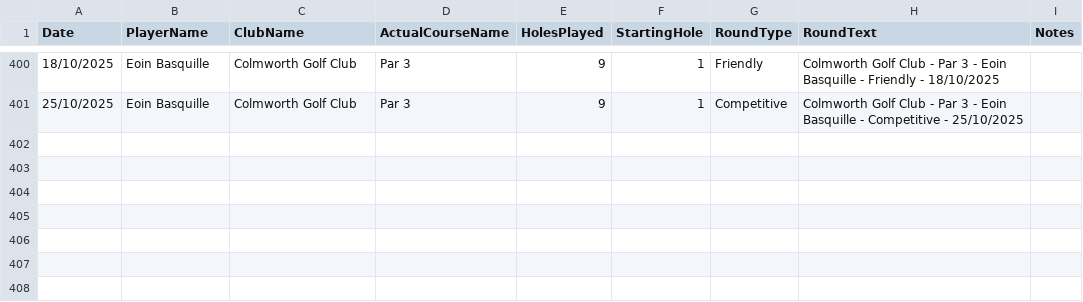
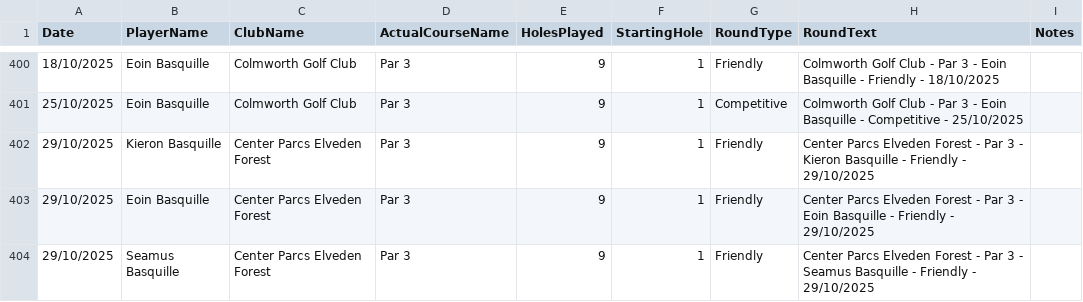
Before and after one commit to blumunki/GolfTrackerApp, a CSV file: GolfTrackerApp.Web/Data/Rounds.csv, drawn as a sheet; only a part is shown, gaps mark what is left out.

```diff
--- a/GolfTrackerApp.Web/Data/Rounds.csv
+++ b/GolfTrackerApp.Web/Data/Rounds.csv
@@ -401 +401,4 @@ Date ,PlayerName,ClubName,ActualCourseName,HolesPlayed,StartingHole,RoundType,Ro
 25/10/2025,Eoin Basquille,Colmworth Golf Club,Par 3,9,1,Competitive,Colmworth Golf Club - Par 3 - Eoin Basquille - Competitive - 25/10/2025,
+29/10/2025,Kieron Basquille,Center Parcs Elveden Forest,Par 3,9,1,Friendly,Center Parcs Elveden Forest - Par 3 - Kieron Basquille - Friendly - 29/10/2025,
+29/10/2025,Eoin Basquille,Center Parcs Elveden Forest,Par 3,9,1,Friendly,Center Parcs Elveden Forest - Par 3 - Eoin Basquille - Friendly - 29/10/2025,
+29/10/2025,Seamus Basquille,Center Parcs Elveden Forest,Par 3,9,1,Friendly,Center Parcs Elveden Forest - Par 3 - Seamus Basquille - Friendly - 29/10/2025,
```
Also changed, not shown: GolfTrackerApp.Web/Data/Scores.csv.
